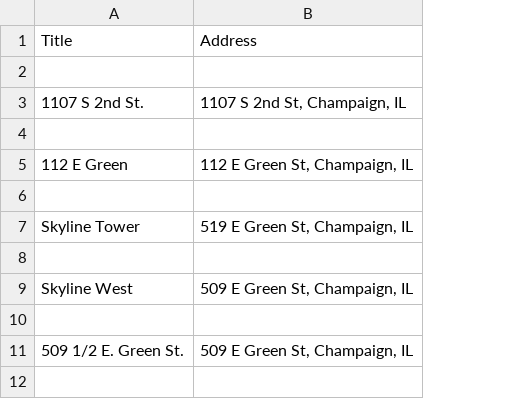
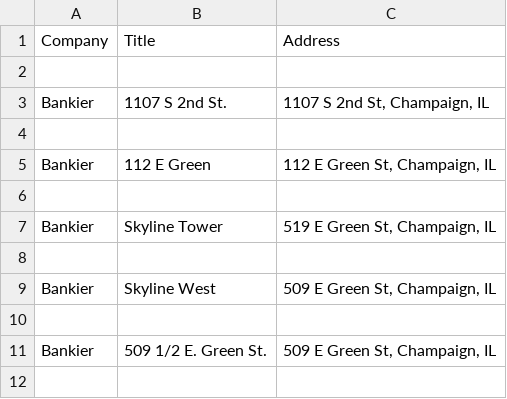
Before and after one commit to CS222-UIUC/course-project-group-51, a CSV file: bankier_scrape.csv, drawn as a sheet; only a part is shown; the diff names each change by its address in the sheet, - before the commit and + after, or states it on an @@ line.

Commit message:
scraped addresses from ramshaw and added company name to csv files

```diff
--- a/bankier_scrape.csv
+++ b/bankier_scrape.csv
+column A, rows 1-11: Company |  | Bankier |  | Bankier |  | Bankier |  | Bankier |  | Bankier
```
Also changed, not shown: 3 other files.
